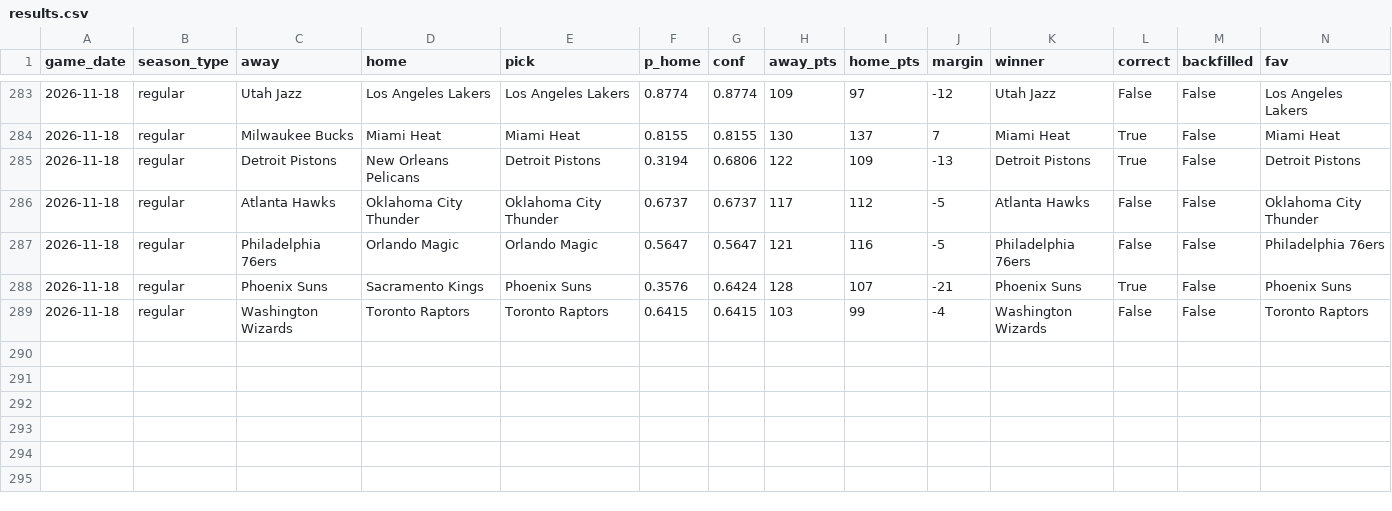
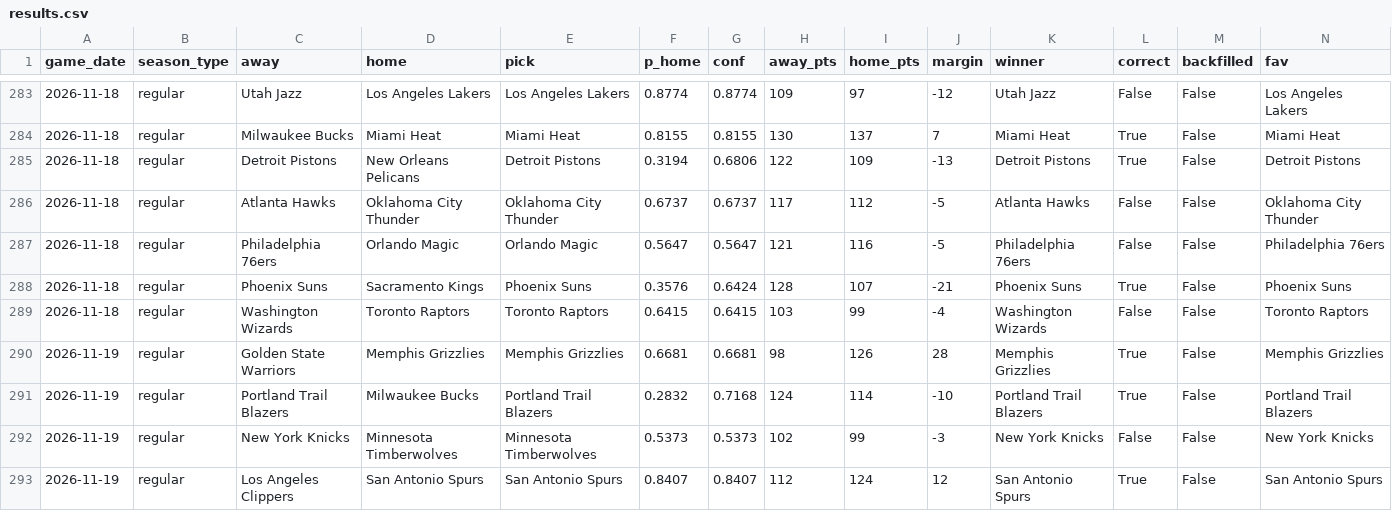
Before and after one commit to rsuriprojects/nba-predictions, a CSV file: results.csv, drawn as a sheet; only a part is shown, gaps mark what is left out; rows hold the shown columns only; the diff names each change by its address in the sheet, - before the commit and + after, or states it on an @@ line.

```diff
--- a/results.csv
+++ b/results.csv
+row 290: 2026-11-19 | regular | Golden State Warriors | Memphis Grizzlies | Memphis Grizzlies | 0.6681 | 0.6681 | 98 | 126 | 28 | Memphis Grizzlies | True | False | Memphis Grizzlies
+row 291: 2026-11-19 | regular | Portland Trail Blazers | Milwaukee Bucks | Portland Trail Blazers | 0.2832 | 0.7168 | 124 | 114 | -10 | Portland Trail Blazers | True | False | Portland Trail Blazers
+row 292: 2026-11-19 | regular | New York Knicks | Minnesota Timberwolves | Minnesota Timberwolves | 0.5373 | 0.5373 | 102 | 99 | -3 | New York Knicks | False | False | New York Knicks
+row 293: 2026-11-19 | regular | Los Angeles Clippers | San Antonio Spurs | San Antonio Spurs | 0.8407 | 0.8407 | 112 | 124 | 12 | San Antonio Spurs | True | False | San Antonio Spurs
```
Also changed, not shown: 3 other files.
